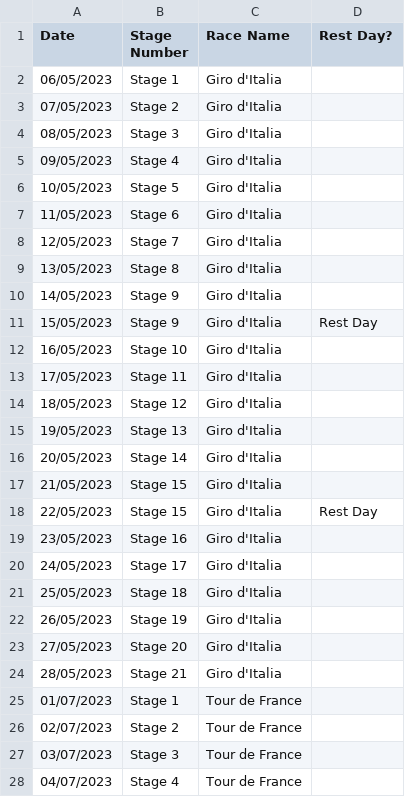
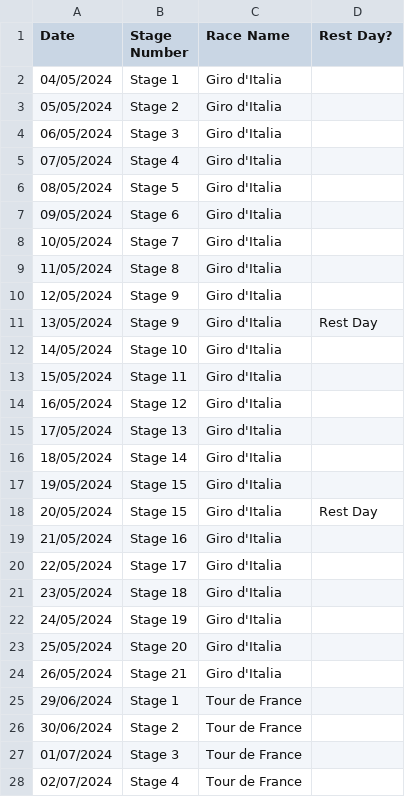
Before and after one commit to lukegjpotter/FantasyCyclingLeagueTools, a CSV file: src/main/resources/GranTourDatesAndStages.csv, drawn as a sheet; only a part is shown; the diff covers the shown part only.

Commit message:
Preparations ahead of 2024 Season.
Fixing DeLaCruz Test, updated Libraries, Added Paret-Peintre Test, Added a way to define the CSV File for Stage Numbers.

```diff
--- a/src/main/resources/GranTourDatesAndStages.csv
+++ b/src/main/resources/GranTourDatesAndStages.csv
@@ -1,28 +1,28 @@
 Date, Stage Number, Race Name, Rest Day?
-06/05/2023,Stage 1,Giro d'Italia
-07/05/2023,Stage 2,Giro d'Italia
-08/05/2023,Stage 3,Giro d'Italia
-09/05/2023,Stage 4,Giro d'Italia
-10/05/2023,Stage 5,Giro d'Italia
-11/05/2023,Stage 6,Giro d'Italia
-12/05/2023,Stage 7,Giro d'Italia
-13/05/2023,Stage 8,Giro d'Italia
-14/05/2023,Stage 9,Giro d'Italia
-15/05/2023,Stage 9,Giro d'Italia,Rest Day
-16/05/2023,Stage 10,Giro d'Italia
-17/05/2023,Stage 11,Giro d'Italia
-18/05/2023,Stage 12,Giro d'Italia
-19/05/2023,Stage 13,Giro d'Italia
-20/05/2023,Stage 14,Giro d'Italia
-21/05/2023,Stage 15,Giro d'Italia
-22/05/2023,Stage 15,Giro d'Italia,Rest Day
-23/05/2023,Stage 16,Giro d'Italia
-24/05/2023,Stage 17,Giro d'Italia
-25/05/2023,Stage 18,Giro d'Italia
-26/05/2023,Stage 19,Giro d'Italia
-27/05/2023,Stage 20,Giro d'Italia
-28/05/2023,Stage 21,Giro d'Italia
-01/07/2023,Stage 1,Tour de France
-02/07/2023,Stage 2,Tour de France
-03/07/2023,Stage 3,Tour de France
-04/07/2023,Stage 4,Tour de France
+04/05/2024,Stage 1,Giro d'Italia
+05/05/2024,Stage 2,Giro d'Italia
+06/05/2024,Stage 3,Giro d'Italia
+07/05/2024,Stage 4,Giro d'Italia
+08/05/2024,Stage 5,Giro d'Italia
+09/05/2024,Stage 6,Giro d'Italia
+10/05/2024,Stage 7,Giro d'Italia
+11/05/2024,Stage 8,Giro d'Italia
+12/05/2024,Stage 9,Giro d'Italia
+13/05/2024,Stage 9,Giro d'Italia,Rest Day
+14/05/2024,Stage 10,Giro d'Italia
+15/05/2024,Stage 11,Giro d'Italia
+16/05/2024,Stage 12,Giro d'Italia
+17/05/2024,Stage 13,Giro d'Italia
+18/05/2024,Stage 14,Giro d'Italia
+19/05/2024,Stage 15,Giro d'Italia
+20/05/2024,Stage 15,Giro d'Italia,Rest Day
+21/05/2024,Stage 16,Giro d'Italia
+22/05/2024,Stage 17,Giro d'Italia
+23/05/2024,Stage 18,Giro d'Italia
+24/05/2024,Stage 19,Giro d'Italia
+25/05/2024,Stage 20,Giro d'Italia
+26/05/2024,Stage 21,Giro d'Italia
+29/06/2024,Stage 1,Tour de France
+30/06/2024,Stage 2,Tour de France
+01/07/2024,Stage 3,Tour de France
+02/07/2024,Stage 4,Tour de France
```
Also changed, not shown: 42 edited cells elsewhere in this file, 6 other files.
